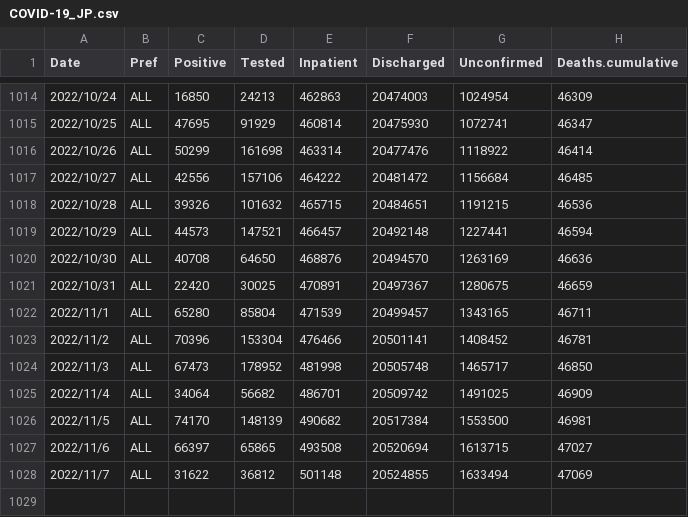
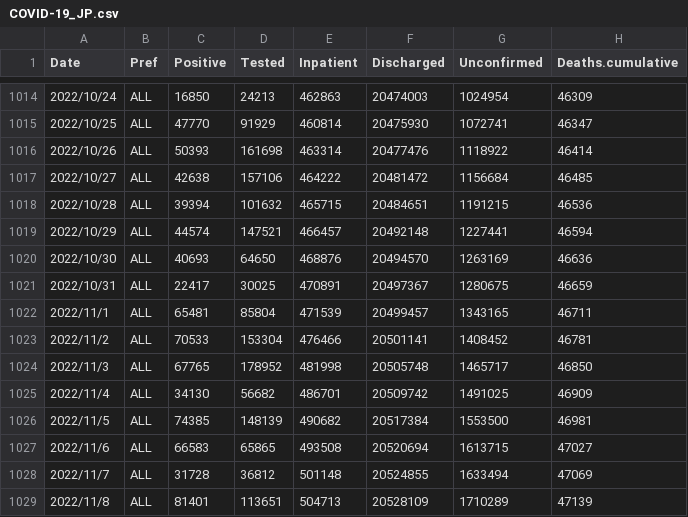
Before and after one commit to u-10bei/u-10bei.github.io, a CSV file: datas/COVID-19_JP.csv, drawn as a sheet; only a part is shown, gaps mark what is left out; the diff covers the shown part only.

```diff
--- a/datas/COVID-19_JP.csv
+++ b/datas/COVID-19_JP.csv
@@ -1014,15 +1014,16 @@ Date,Pref,Positive,Tested,Inpatient,Discharged,Unconfirmed,Deaths.cumulative
 2022/10/24,ALL,16850,24213,462863,20474003,1024954,46309
-2022/10/25,ALL,47695,91929,460814,20475930,1072741,46347
-2022/10/26,ALL,50299,161698,463314,20477476,1118922,46414
-2022/10/27,ALL,42556,157106,464222,20481472,1156684,46485
-2022/10/28,ALL,39326,101632,465715,20484651,1191215,46536
-2022/10/29,ALL,44573,147521,466457,20492148,1227441,46594
-2022/10/30,ALL,40708,64650,468876,20494570,1263169,46636
-2022/10/31,ALL,22420,30025,470891,20497367,1280675,46659
-2022/11/1,ALL,65280,85804,471539,20499457,1343165,46711
-2022/11/2,ALL,70396,153304,476466,20501141,1408452,46781
-2022/11/3,ALL,67473,178952,481998,20505748,1465717,46850
-2022/11/4,ALL,34064,56682,486701,20509742,1491025,46909
-2022/11/5,ALL,74170,148139,490682,20517384,1553500,46981
-2022/11/6,ALL,66397,65865,493508,20520694,1613715,47027
-2022/11/7,ALL,31622,36812,501148,20524855,1633494,47069
+2022/10/25,ALL,47770,91929,460814,20475930,1072741,46347
+2022/10/26,ALL,50393,161698,463314,20477476,1118922,46414
+2022/10/27,ALL,42638,157106,464222,20481472,1156684,46485
+2022/10/28,ALL,39394,101632,465715,20484651,1191215,46536
+2022/10/29,ALL,44574,147521,466457,20492148,1227441,46594
+2022/10/30,ALL,40693,64650,468876,20494570,1263169,46636
+2022/10/31,ALL,22417,30025,470891,20497367,1280675,46659
+2022/11/1,ALL,65481,85804,471539,20499457,1343165,46711
+2022/11/2,ALL,70533,153304,476466,20501141,1408452,46781
+2022/11/3,ALL,67765,178952,481998,20505748,1465717,46850
+2022/11/4,ALL,34130,56682,486701,20509742,1491025,46909
+2022/11/5,ALL,74385,148139,490682,20517384,1553500,46981
+2022/11/6,ALL,66583,65865,493508,20520694,1613715,47027
+2022/11/7,ALL,31728,36812,501148,20524855,1633494,47069
+2022/11/8,ALL,81401,113651,504713,20528109,1710289,47139
```
Also changed, not shown: 27 edited cells elsewhere in this file, 1 other file.
